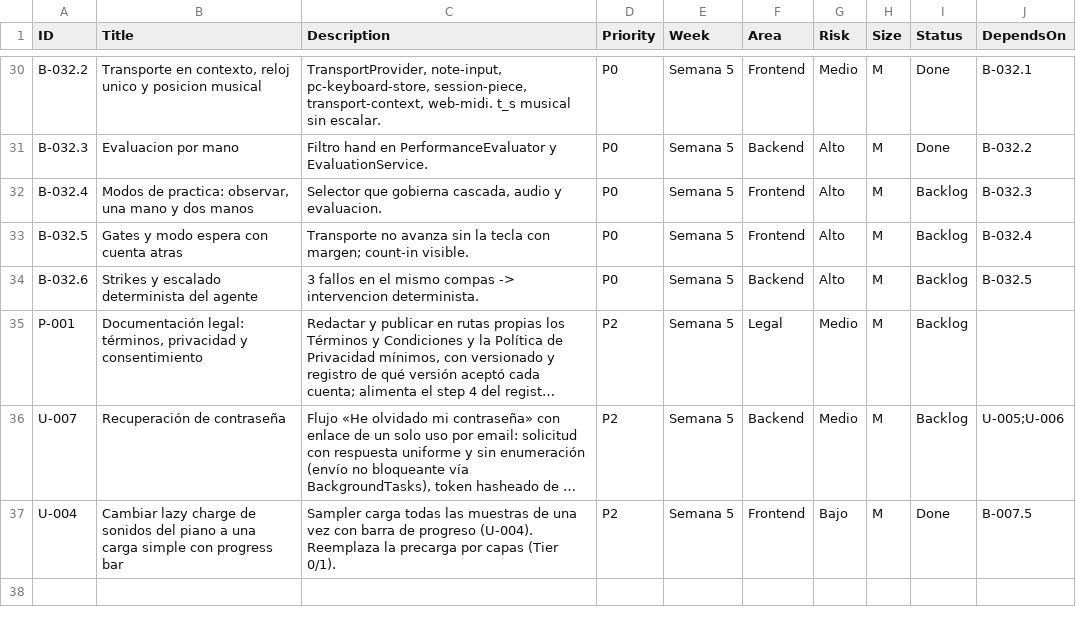
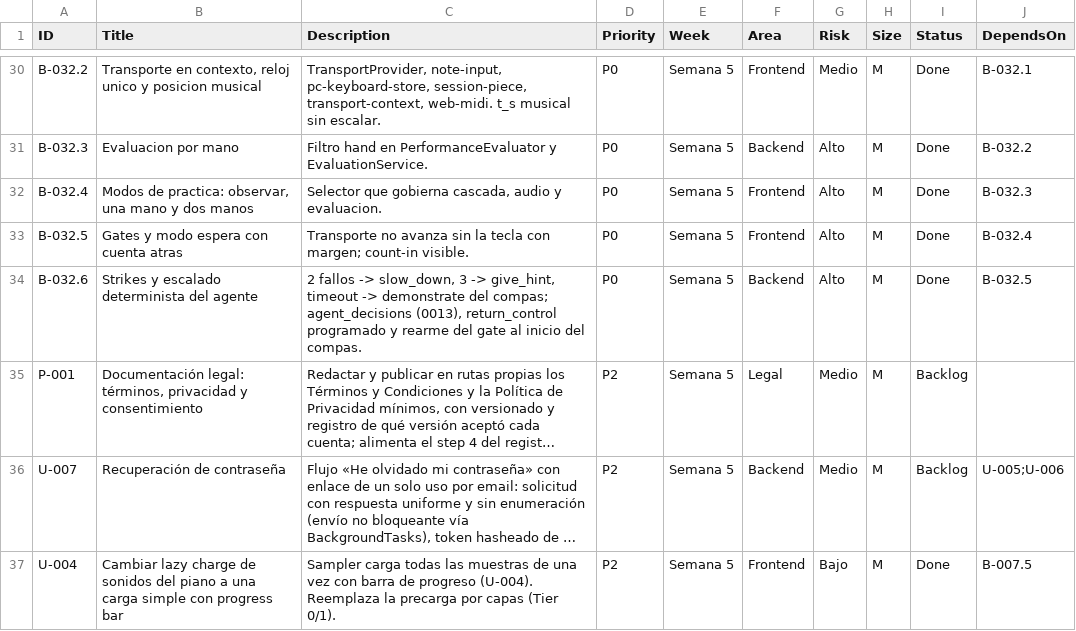
Before and after one commit to andrupax94/PianoMentor-IA, a CSV file: .github_projects/project-backlog.csv, drawn as a sheet; only a part is shown, gaps mark what is left out; long unchanged cells end in …; the diff names each change by its address in the sheet, - before the commit and + after, or states it on an @@ line.

Commit message:
feat(B-032): modos de practica, gates del modo espera y strikes deterministas (B-032.4-B-032.6)
B-032.4 (modos): PATCH /sessions/{id} con {mode, hand} persistido en la migracion 0011 y difundido por WS; selector PracticeModeSelector (PlayerBar), PracticeModeBridge, lib/practice-mode, setAudible del motor sin reiniciar posicion y evaluacion con la mano del modo.

B-032.5 (gates): lib/practice-gate + gate-controller; motor con estados waiting/preroll, setGateOptions/setPreroll/resolveGate/skipGate y displayPosition_s negativa en la cuenta atras; migracion 0012 practice_signals y mensaje WS practice validado.

B-032.6 (strikes): practice_rules.py puro (agregacion por compas con ultimo outcome por gate; 2 fallos -> slow_down, 3 -> give_hint, timeout -> demonstrate; topes por compas y por sesion), migracion 0013 agent_decisions con baseline, decision unica en decide(), return_control programado tras la demo y rearme del gate al inicio del compas demostrado; gates con compas real (rejilla escalada) y slow_down aplicado al transporte.

Nota: parte del backend (api.py, database.py: practice_signals/agent_decisions) quedo ya commiteada de forma accidental dentro del commit bdef2c4 (U-007) por un add indiscriminado de otro chat; este commit completa la vertical.

Docs: issues B-032.4/.5/.6, ADR 0007, PLAN.md, backlog CSV + backup, files.csv y ARCHITECTURE.md regenerado. Backend: 506 tests/506 verde. Frontend: 451 tests/451 verde y next build OK. Verificacion en navegador y Docker queda para el usuario.

```diff
--- a/.github_projects/project-backlog.csv
+++ b/.github_projects/project-backlog.csv
-I32:I34 (Status): Backlog
+I32:I34 (Status): Done
-C34 (Description): 3 fallos en el mismo compas -> intervencion determinista.
+C34 (Description): 2 fallos -> slow_down, 3 -> give_hint, timeout -> demonstrate del compas; agent_decisions (0013), return_control programado y rearme del gate al inicio del compas.
```
Also changed, not shown: 53 other files.
